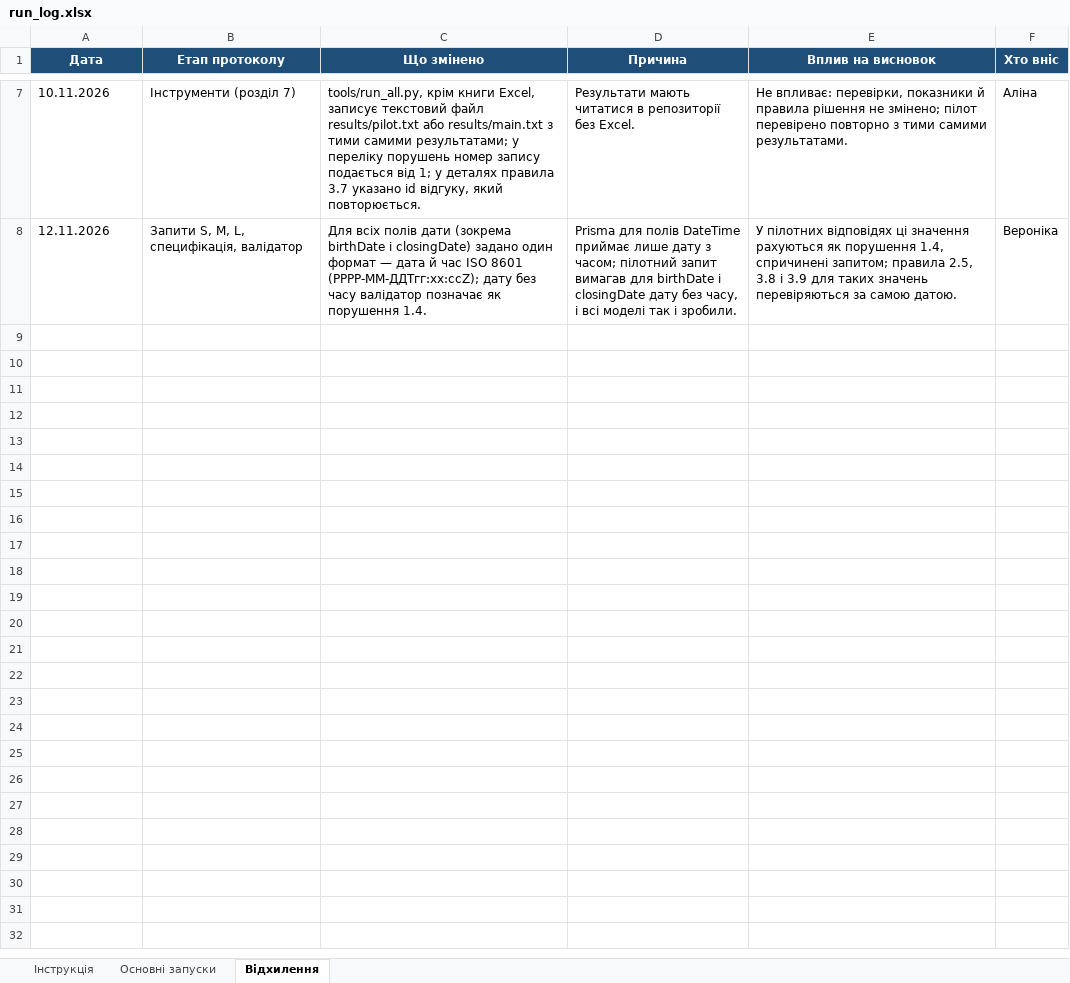
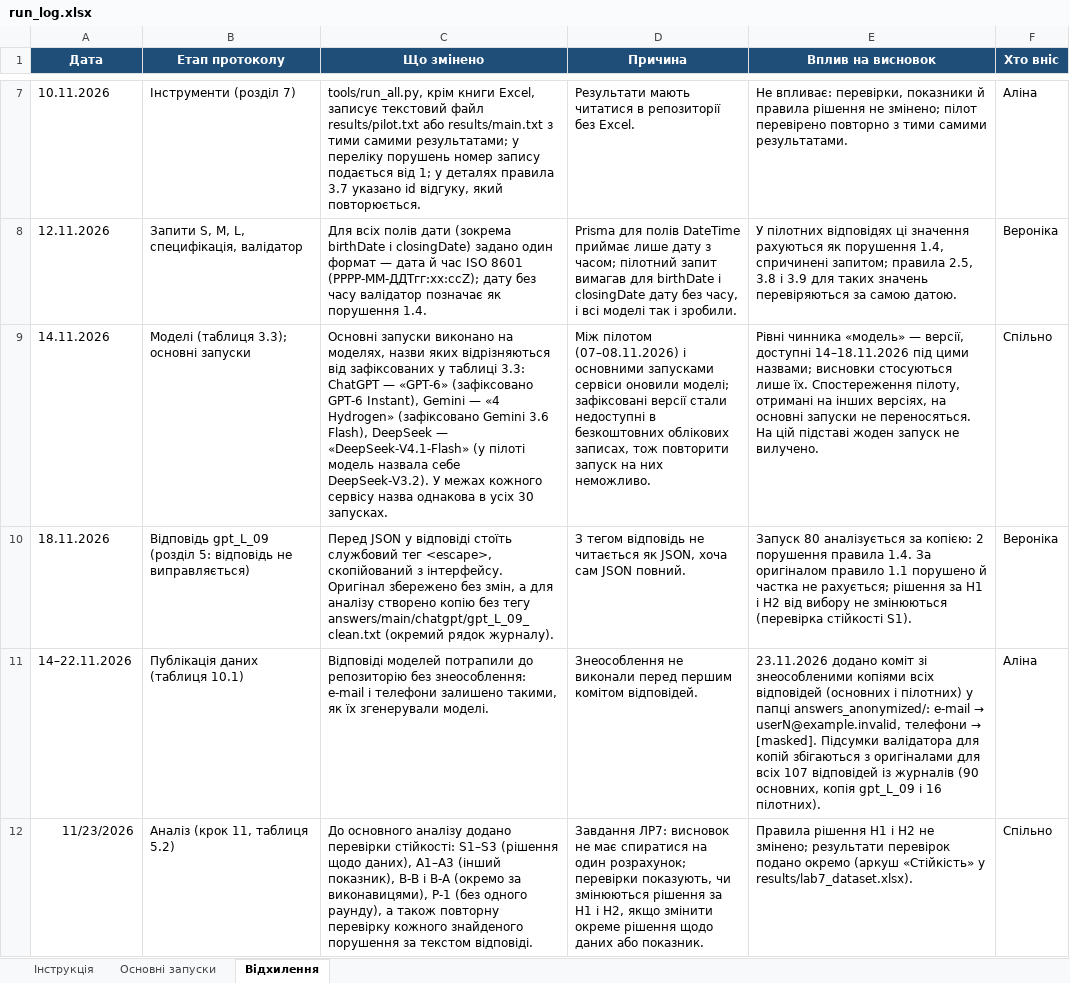
Before and after one commit to nikogniko/test-data-generation-research, an Excel workbook: logs/run_log.xlsx, sheet Відхилення, drawn as a sheet; only a part is shown, gaps mark what is left out; values as stored, in another font and other column widths than the file's, no borders; the diff names each change by its address in the sheet, - before the commit and + after, or states it on an @@ line.

```diff
--- a/logs/run_log.xlsx (sheet Відхилення)
+++ b/logs/run_log.xlsx (sheet Відхилення)
+row 9: 14.11.2026 | Моделі (таблиця 3.3); основні запуски | Основні запуски виконано на моделях, назви яких відрізняються від зафіксованих у таблиці 3.3: ChatGPT — «GPT-6» (зафіксовано GPT-6 Instant), Gemini — «4 Hydrogen» (зафіксовано Gemini 3.6 Flash), DeepSeek — «DeepSeek-V4.1-Flash» (у пілоті модель назвала себе DeepSeek-V3.2). У межах кожного сервісу назва однакова в усіх 30 запусках. | Між пілотом (07–08.11.2026) і основними запусками сервіси оновили моделі; зафіксовані версії стали недоступні в безкоштовних облікових записах, тож повторити запуск на них неможливо. | Рівні чинника «модель» — версії, доступні 14–18.11.2026 під цими назвами; висновки стосуються лише їх. Спостереження пілоту, отримані на інших версіях, на основні запуски не переносяться. На цій підставі жоден запуск не вилучено. | Спільно
+row 10: 18.11.2026 | Відповідь gpt_L_09 (розділ 5: відповідь не виправляється) | Перед JSON у відповіді стоїть службовий тег <escape>, скопійований з інтерфейсу. Оригінал збережено без змін, а для аналізу створено копію без тегу answers/main/chatgpt/gpt_L_09_clean.txt (окремий рядок журналу). | З тегом відповідь не читається як JSON, хоча сам JSON повний. | Запуск 80 аналізується за копією: 2 порушення правила 1.4. За оригіналом правило 1.1 порушено й частка не рахується; рішення за H1 і H2 від вибору не змінюються (перевірка стійкості S1). | Вероніка
+row 11: 14–22.11.2026 | Публікація даних (таблиця 10.1) | Відповіді моделей потрапили до репозиторію без знеособлення: e-mail і телефони залишено такими, як їх згенерували моделі. | Знеособлення не виконали перед першим комітом відповідей. | 23.11.2026 додано коміт зі знеособленими копіями всіх відповідей (основних і пілотних) у папці answers_anonymized/: e-mail → userN@example.invalid, телефони → [masked]. Підсумки валідатора для копій збігаються з оригіналами для всіх 107 відповідей із журналів (90 основних, копія gpt_L_09 і 16 пілотних). | Аліна
+row 12: 11/23/2026 | Аналіз (крок 11, таблиця 5.2) | До основного аналізу додано перевірки стійкості: S1–S3 (рішення щодо даних), A1–A3 (інший показник), В-В і В-А (окремо за виконавицями), Р-1 (без одного раунду), а також повторну перевірку кожного знайденого порушення за текстом відповіді. | Завдання ЛР7: висновок не має спиратися на один розрахунок; перевірки показують, чи змінюються рішення за H1 і H2, якщо змінити окреме рішення щодо даних або показник. | Правила рішення H1 і H2 не змінено; результати перевірок подано окремо (аркуш «Стійкість» у results/lab7_dataset.xlsx). | Спільно
```
Also changed, not shown: sheet Основні запуски, logs/blind_check.xlsx, logs/blind_key.xlsx, 4 other files.
